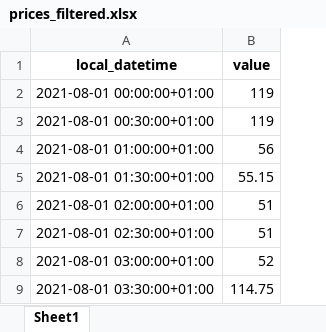
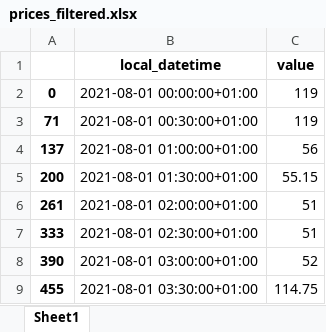
Before and after one commit to o-gent/uk-grid-analysis, an Excel workbook: data/prices_filtered.xlsx, sheet Sheet1, drawn as a sheet; only a part is shown; values as stored, in another font and other column widths than the file's, no borders; the diff names each change by its address in the sheet, - before the commit and + after, or states it on an @@ line.

Commit message:
README update and data source corrections

```diff
--- a/data/prices_filtered.xlsx (sheet Sheet1)
+++ b/data/prices_filtered.xlsx (sheet Sheet1)
+column A, rows 2-9: 0 | 71 | 137 | 200 | 261 | 333 | 390 | 455
```
Also changed, not shown: 15 other files.
